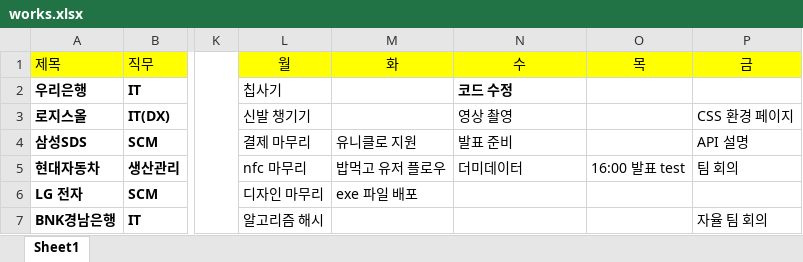
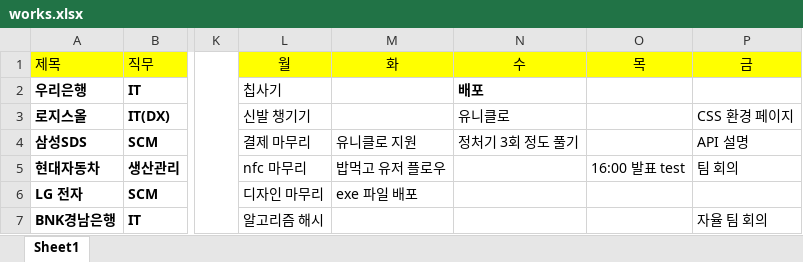
Before and after one commit to yuseok01/itgorae, an Excel workbook: works.xlsx, sheet Sheet1, drawn as a sheet; only a part is shown, gaps mark what is left out; values as stored, in another font and other column widths than the file's, no borders; the diff names each change by its address in the sheet, - before the commit and + after, or states it on an @@ line.

Commit message:
1009

```diff
--- a/works.xlsx (sheet Sheet1)
+++ b/works.xlsx (sheet Sheet1)
-N2 (수): 코드 수정
+N2 (수): 배포
-N3 (수): 영상 촬영
+N3 (수): 유니클로
-N4 (수): 발표 준비
+N4 (수): 정처기 3회 정도 풀기
-N5 (수): 더미데이터
+N5 (수): (empty)
```
